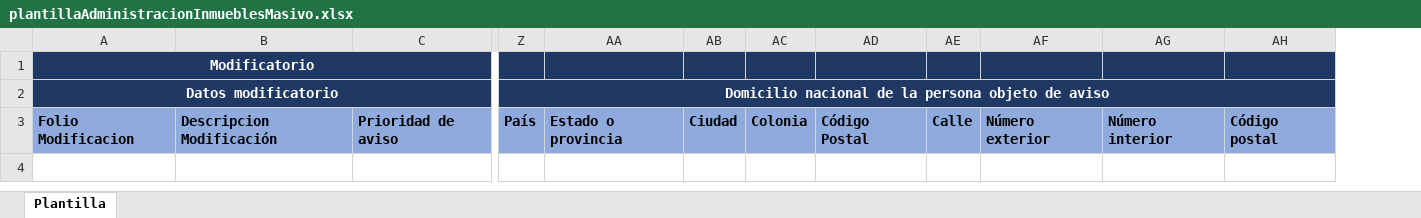
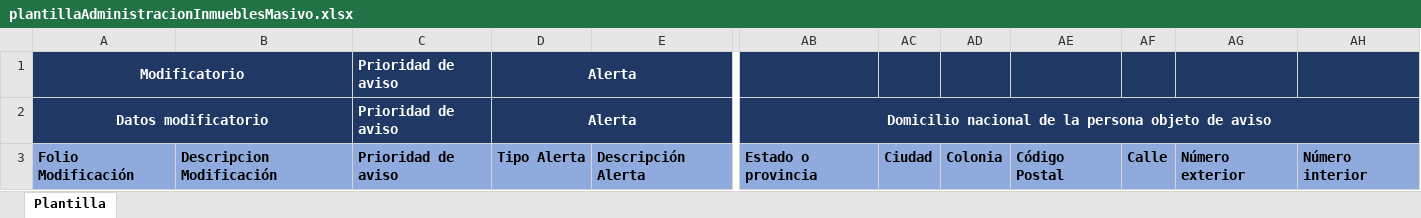
Before and after one commit to JoseMelecio/itc-pld, an Excel workbook: public/templates/plantillaAdministracionInmueblesMasivo.xlsx, sheet Plantilla, drawn as a sheet; only a part is shown, gaps mark what is left out; values as stored, in another font and other column widths than the file's, no borders; removed rows and columns are numbered as before the commit, all else as after; the diff names each change by its address in the sheet, - before the commit and + after, or states it on an @@ line.

```diff
--- a/public/templates/plantillaAdministracionInmueblesMasivo.xlsx (sheet Plantilla)
+++ b/public/templates/plantillaAdministracionInmueblesMasivo.xlsx (sheet Plantilla)
+column D, rows 1-3: Alerta | Alerta | Tipo Alerta
+column E, row 3: Descripción Alerta
-column Z, rows 2-3: Domicilio nacional de la persona objeto de aviso | País
-column AH, row 3: Código postal
-A1:C1 merged
+A1:B1 merged
-C1:C2: (empty)
+C1:C2: Prioridad de aviso
-A2:C2 merged
+A2:B2 merged
-AB2: (empty)
+AB2: Domicilio nacional de la persona objeto de aviso
+AB2:AH2 merged
-A3: Folio Modificacion
+A3: Folio Modificación
```
Also changed, not shown: 7 other files.
